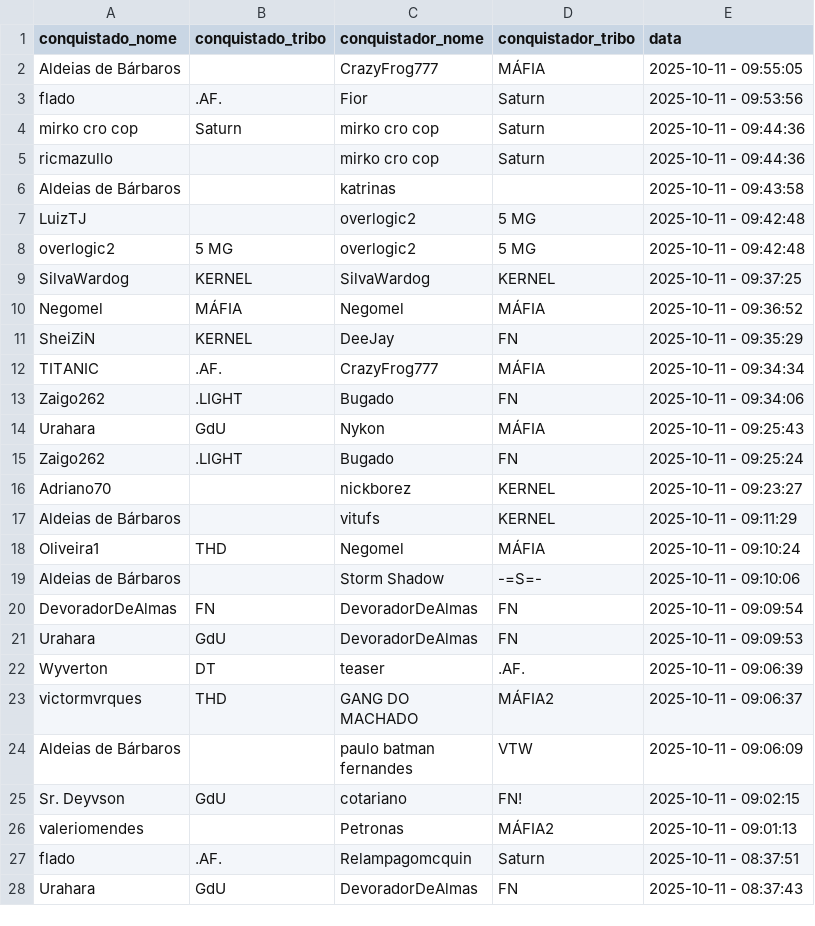
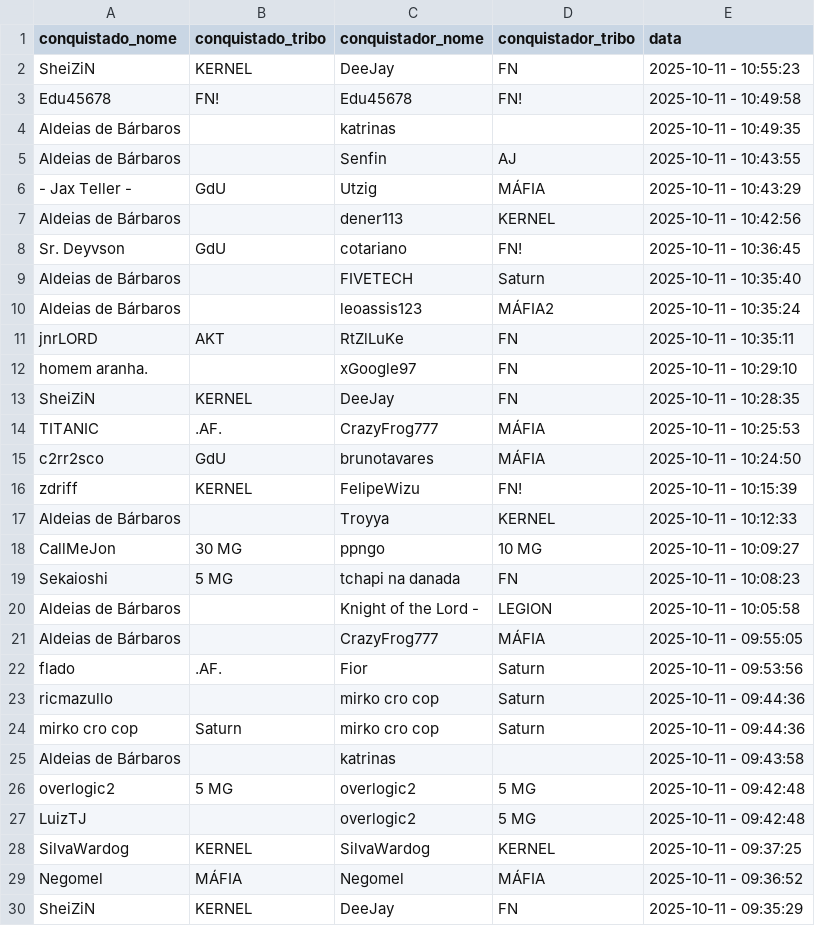
Before and after one commit to pedrodnsilveira/dashboardTW, a CSV file: ennoblements.csv, drawn as a sheet; only a part is shown; the shorter side is filled out with more unchanged rows; the diff covers the shown part only.

```diff
--- a/ennoblements.csv
+++ b/ennoblements.csv
@@ -1,9 +1,28 @@
 conquistado_nome;conquistado_tribo;conquistador_nome;conquistador_tribo;data
+SheiZiN;KERNEL;DeeJay;FN;2025-10-11 - 10:55:23
+Edu45678;FN!;Edu45678;FN!;2025-10-11 - 10:49:58
+Aldeias de Bárbaros;;katrinas;;2025-10-11 - 10:49:35
+Aldeias de Bárbaros;;Senfin;AJ;2025-10-11 - 10:43:55
+- Jax Teller -;GdU;Utzig;MÁFIA;2025-10-11 - 10:43:29
+Aldeias de Bárbaros;;dener113;KERNEL;2025-10-11 - 10:42:56
+Sr. Deyvson;GdU;cotariano;FN!;2025-10-11 - 10:36:45
+Aldeias de Bárbaros;;FIVETECH;Saturn;2025-10-11 - 10:35:40
+Aldeias de Bárbaros;;leoassis123;MÁFIA2;2025-10-11 - 10:35:24
+jnrLORD;AKT;RtZlLuKe;FN;2025-10-11 - 10:35:11
+homem aranha.;;xGoogle97;FN;2025-10-11 - 10:29:10
+SheiZiN;KERNEL;DeeJay;FN;2025-10-11 - 10:28:35
+TITANIC;.AF.;CrazyFrog777;MÁFIA;2025-10-11 - 10:25:53
+c2rr2sco;GdU;brunotavares;MÁFIA;2025-10-11 - 10:24:50
+zdriff;KERNEL;FelipeWizu;FN!;2025-10-11 - 10:15:39
+Aldeias de Bárbaros;;Troyya;KERNEL;2025-10-11 - 10:12:33
+CallMeJon;30 MG;ppngo;10 MG;2025-10-11 - 10:09:27
+Sekaioshi;5 MG;tchapi na danada;FN;2025-10-11 - 10:08:23
+Aldeias de Bárbaros;;Knight of the Lord -;LEGION;2025-10-11 - 10:05:58
 Aldeias de Bárbaros;;CrazyFrog777;MÁFIA;2025-10-11 - 09:55:05
 flado;.AF.;Fior;Saturn;2025-10-11 - 09:53:56
+ricmazullo;;mirko cro cop;Saturn;2025-10-11 - 09:44:36
 mirko cro cop;Saturn;mirko cro cop;Saturn;2025-10-11 - 09:44:36
-ricmazullo;;mirko cro cop;Saturn;2025-10-11 - 09:44:36
 Aldeias de Bárbaros;;katrinas;;2025-10-11 - 09:43:58
+overlogic2;5 MG;overlogic2;5 MG;2025-10-11 - 09:42:48
 LuizTJ;;overlogic2;5 MG;2025-10-11 - 09:42:48
-overlogic2;5 MG;overlogic2;5 MG;2025-10-11 - 09:42:48
 SilvaWardog;KERNEL;SilvaWardog;KERNEL;2025-10-11 - 09:37:25
```
Also changed, not shown: 19 removed rows, 5 moved rows and 2 edited cells elsewhere in this file.
